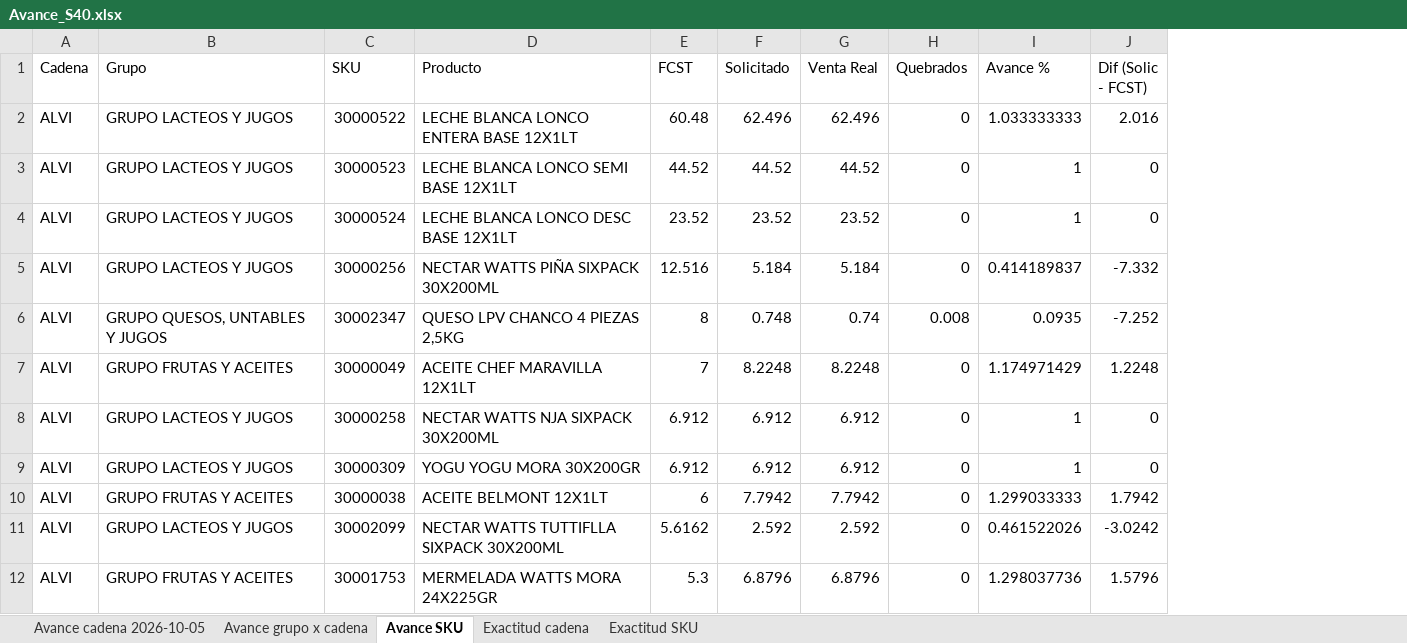
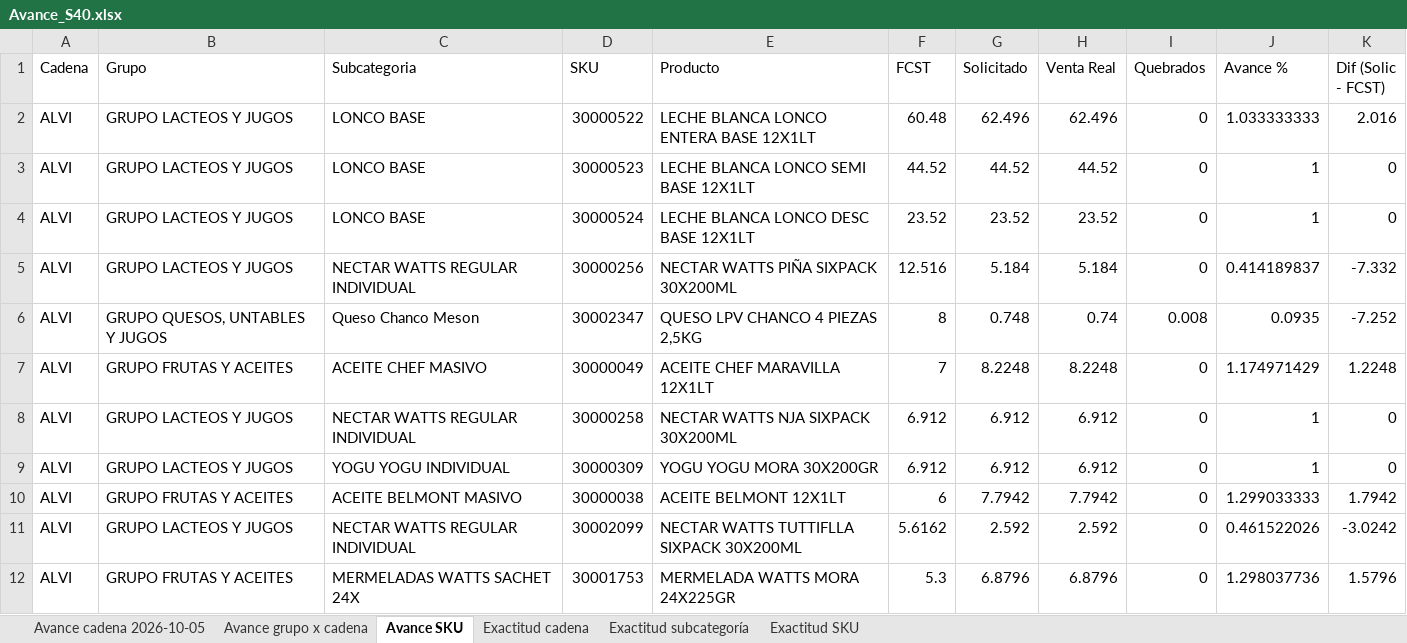
Before and after one commit to baezavejargonzalo-tech/Exact-Fcst-x-CD, an Excel workbook: reportes/Avance_S40.xlsx, sheet Avance SKU, drawn as a sheet; only a part is shown; values as stored, in another font and other column widths than the file's, no borders; the diff names each change by its address in the sheet, - before the commit and + after, or states it on an @@ line.

```diff
--- a/reportes/Avance_S40.xlsx (sheet Avance SKU)
+++ b/reportes/Avance_S40.xlsx (sheet Avance SKU)
+sheet tab: Exactitud subcategoría
+column C (Subcategoria), rows 2-12: LONCO BASE | LONCO BASE | LONCO BASE | NECTAR WATTS REGULAR INDIVIDUAL | Queso Chanco Meson | ACEITE CHEF MASIVO | NECTAR WATTS REGULAR INDIVIDUAL | YOGU YOGU INDIVIDUAL | ACEITE BELMONT MASIVO | NECTAR WATTS REGULAR INDIVIDUAL | MERMELADAS WATTS SACHET 24X
```
Also changed, not shown: sheet Exactitud SKU, 4 other files.
